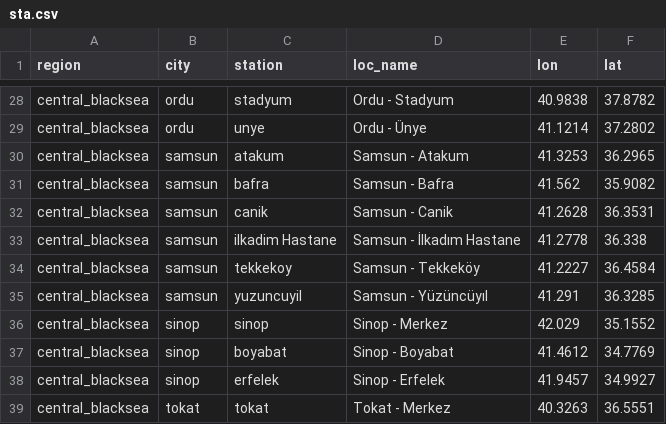
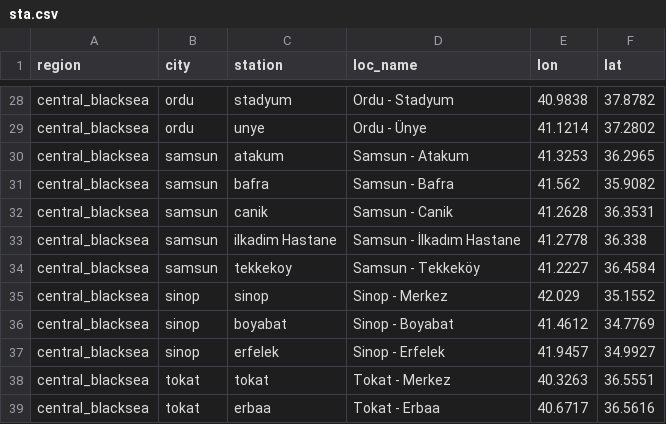
Before and after one commit to careitu/cmaq-wf, a CSV file: sta.csv, drawn as a sheet; only a part is shown, gaps mark what is left out; the shorter side is filled out with more unchanged rows.

Commit message:
Update sta.csv

```diff
--- a/sta.csv
+++ b/sta.csv
@@ -34,3 +34,2 @@ central_blacksea, samsun, ilkadim Hastane, Samsun - İlkadım Hastane, 41.2778,
 central_blacksea, samsun, tekkekoy, Samsun - Tekkeköy, 41.2227, 36.4584
-central_blacksea, samsun, yuzuncuyil, Samsun - Yüzüncüyıl, 41.291, 36.3285
 central_blacksea, sinop, sinop, Sinop - Merkez, 42.029, 35.1552
```
